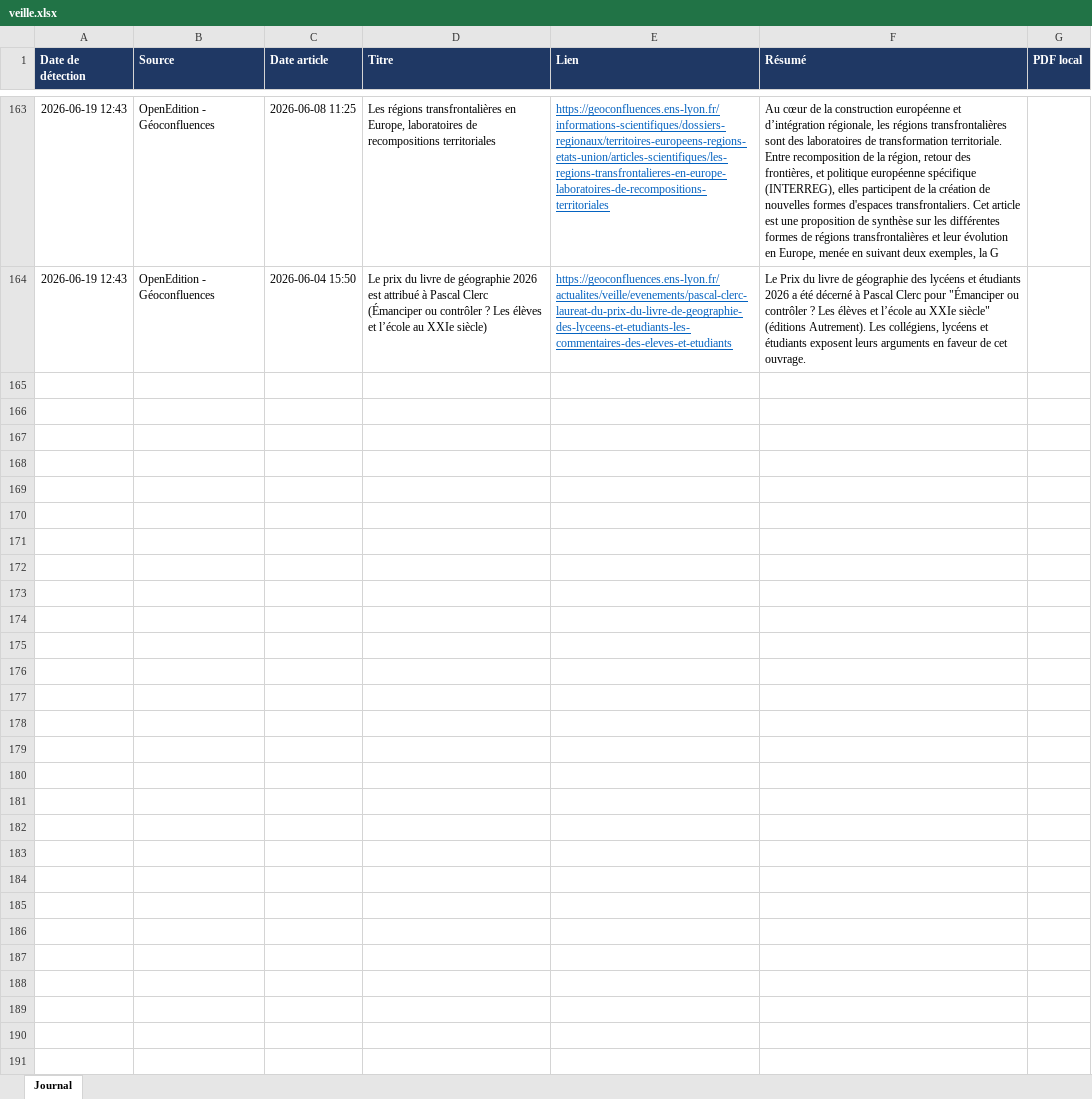
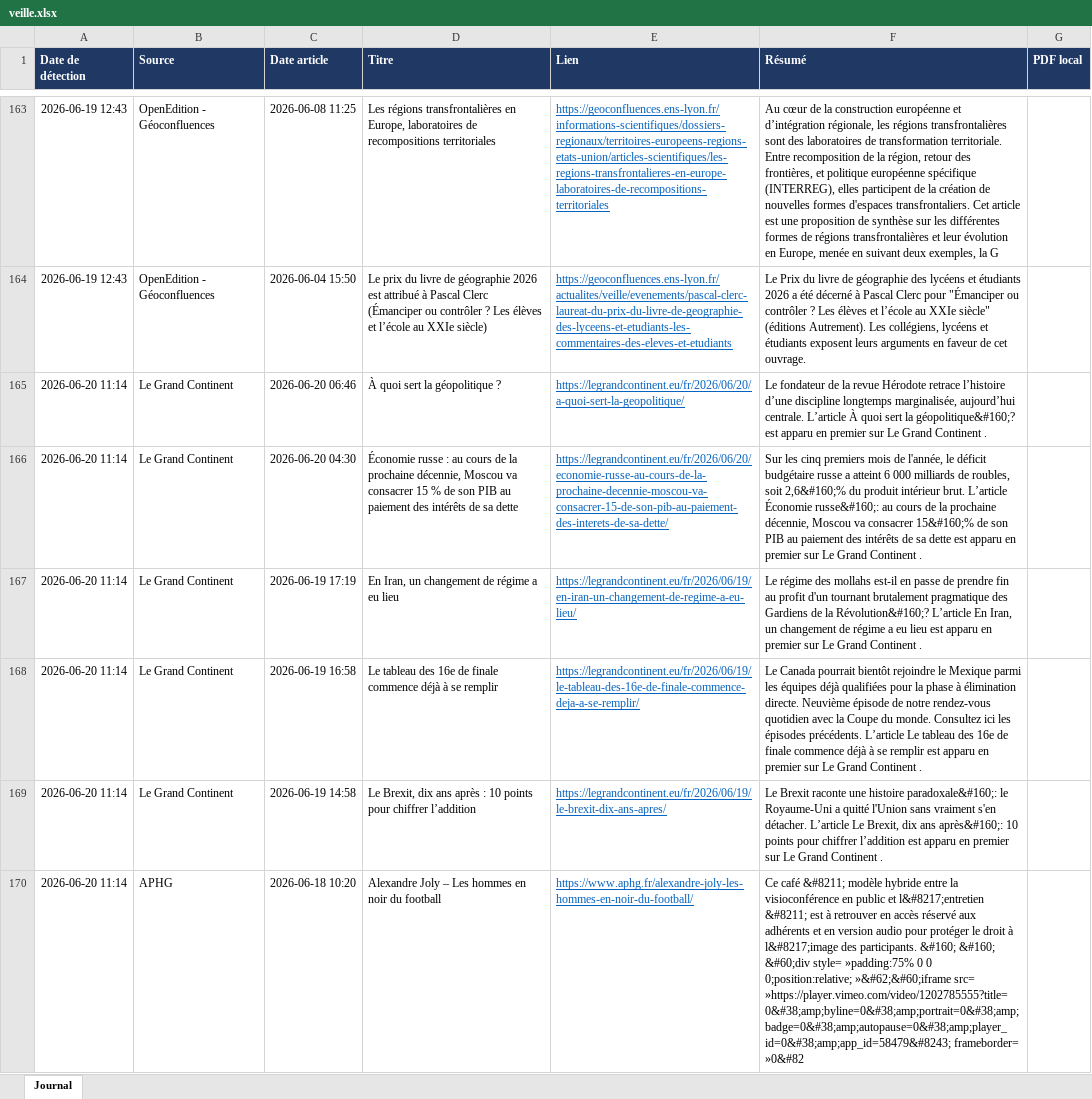
Before and after one commit to LoicSchreiber/Veille-HG-Marion, an Excel workbook: veille.xlsx, sheet Journal, drawn as a sheet; only a part is shown, gaps mark what is left out; values as stored, in another font and other column widths than the file's, no borders; the diff names each change by its address in the sheet, - before the commit and + after, or states it on an @@ line.

```diff
--- a/veille.xlsx (sheet Journal)
+++ b/veille.xlsx (sheet Journal)
+row 165: 2026-06-20 11:14 | Le Grand Continent | 2026-06-20 06:46 | À quoi sert la géopolitique ? | https://legrandcontinent.eu/fr/2026/06/20/a-quoi-sert-la-geopolitique/ | Le fondateur de la revue Hérodote retrace l’histoire d’une discipline longtemps marginalisée, aujourd’hui centrale. L’article À quoi sert la géopolitique&#160;? est apparu en premier sur Le Grand Continent .
+row 166: 2026-06-20 11:14 | Le Grand Continent | 2026-06-20 04:30 | Économie russe : au cours de la prochaine décennie, Moscou va consacrer 15 % de son PIB au paiement des intérêts de sa dette | https://legrandcontinent.eu/fr/2026/06/20/economie-russe-au-cours-de-la-prochaine-decennie-moscou-va-consacrer-15-de-son-pib-au-paiement-des-interets-de-sa-dette/ | Sur les cinq premiers mois de l'année, le déficit budgétaire russe a atteint 6 000 milliards de roubles, soit 2,6&#160;% du produit intérieur brut. L’article Économie russe&#160;: au cours de la prochaine décennie, Moscou va consacrer 15&#160;% de son PIB au paiement des intérêts de sa dette est apparu en premier sur Le Grand Continent .
+row 167: 2026-06-20 11:14 | Le Grand Continent | 2026-06-19 17:19 | En Iran, un changement de régime a eu lieu | https://legrandcontinent.eu/fr/2026/06/19/en-iran-un-changement-de-regime-a-eu-lieu/ | Le régime des mollahs est-il en passe de prendre fin au profit d'un tournant brutalement pragmatique des Gardiens de la Révolution&#160;? L’article En Iran, un changement de régime a eu lieu est apparu en premier sur Le Grand Continent .
+row 168: 2026-06-20 11:14 | Le Grand Continent | 2026-06-19 16:58 | Le tableau des 16e de finale commence déjà à se remplir | https://legrandcontinent.eu/fr/2026/06/19/le-tableau-des-16e-de-finale-commence-deja-a-se-remplir/ | Le Canada pourrait bientôt rejoindre le Mexique parmi les équipes déjà qualifiées pour la phase à élimination directe. Neuvième épisode de notre rendez-vous quotidien avec la Coupe du monde. Consultez ici les épisodes précédents. L’article Le tableau des 16e de finale commence déjà à se remplir est apparu en premier sur Le Grand Continent .
+row 169: 2026-06-20 11:14 | Le Grand Continent | 2026-06-19 14:58 | Le Brexit, dix ans après : 10 points pour chiffrer l’addition | https://legrandcontinent.eu/fr/2026/06/19/le-brexit-dix-ans-apres/ | Le Brexit raconte une histoire paradoxale&#160;: le Royaume-Uni a quitté l'Union sans vraiment s'en détacher. L’article Le Brexit, dix ans après&#160;: 10 points pour chiffrer l’addition est apparu en premier sur Le Grand Continent .
+row 170: 2026-06-20 11:14 | APHG | 2026-06-18 10:20 | Alexandre Joly – Les hommes en noir du football | https://www.aphg.fr/alexandre-joly-les-hommes-en-noir-du-football/ | Ce café &#8211; modèle hybride entre la visioconférence en public et l&#8217;entretien &#8211; est à retrouver en accès réservé aux adhérents et en version audio pour protéger le droit à l&#8217;image des participants. &#160; &#160; &#60;div style= »padding:75% 0 0 0;position:relative; »&#62;&#60;iframe src= »https://player.vimeo.com/video/1202785555?title=0&#38;amp;byline=0&#38;amp;portrait=0&#38;amp;badge=0&#38;amp;autopause=0&#38;amp;player_id=0&#38;amp;app_id=58479&#8243; frameborder= »0&#82
```
Also changed, not shown: 4 other files.
